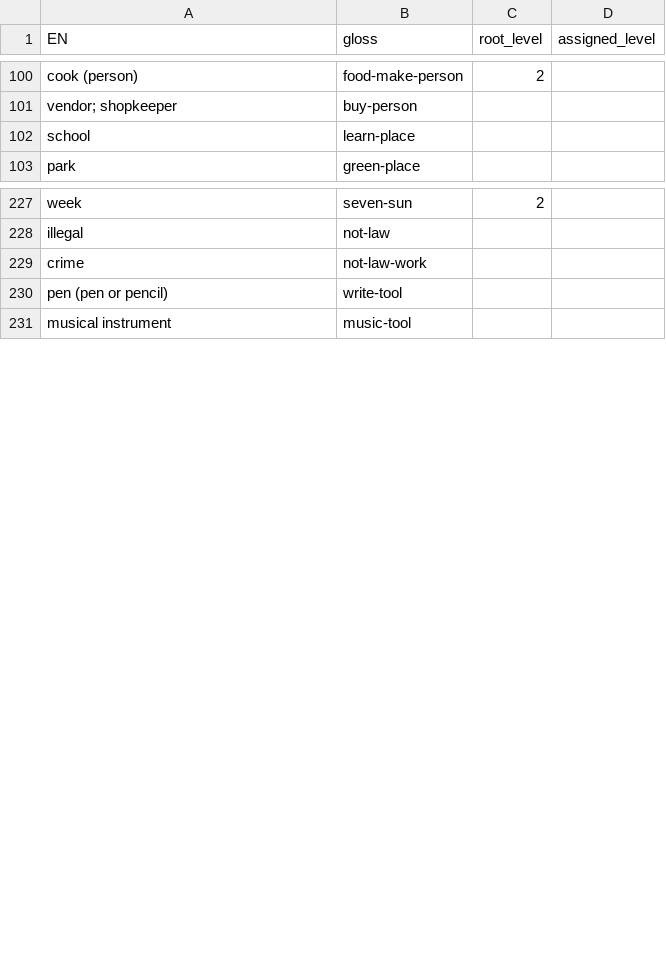
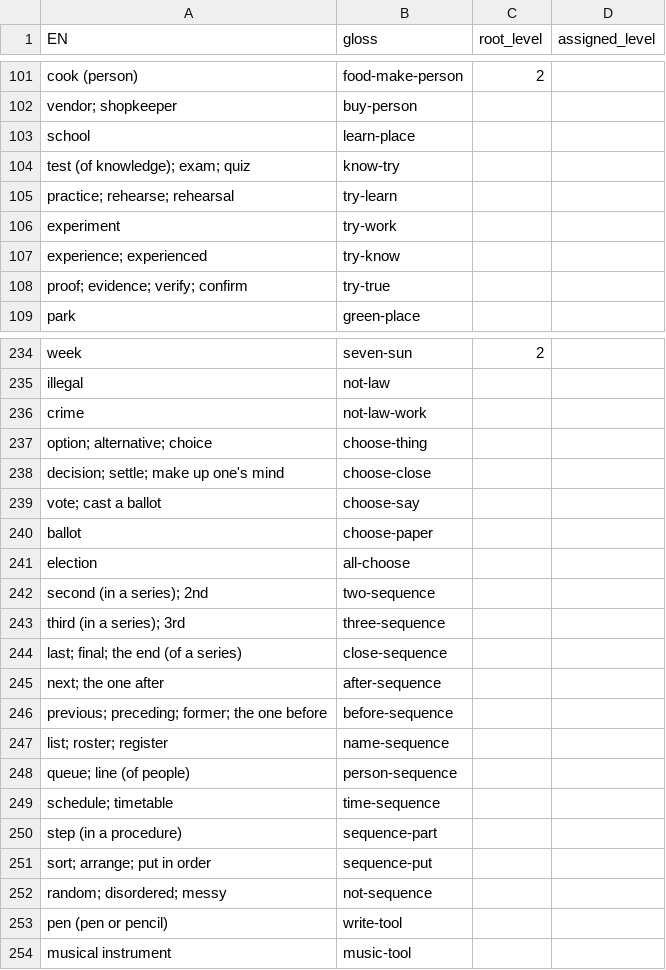
Before and after one commit to JoeStrout/pikotika, a TSV file: compounds.tsv, drawn as a sheet; only a part is shown, gaps mark what is left out; the diff covers the shown part only.

Commit message:
Added root for 'conflict' and related words.

```diff
--- a/compounds.tsv
+++ b/compounds.tsv
@@ -102,2 +103,7 @@ vendor; shopkeeper	buy-person
 school	learn-place		
+test (of knowledge); exam; quiz	know-try		
+practice; rehearse; rehearsal	try-learn		
+experiment	try-work		
+experience; experienced	try-know		
+proof; evidence; verify; confirm	try-true		
 park	green-place		
@@ -229,2 +236,18 @@ illegal	not-law
 crime	not-law-work		
+option; alternative; choice	choose-thing		
+decision; settle; make up one's mind	choose-close		
+vote; cast a ballot	choose-say		
+ballot	choose-paper		
+election	all-choose		
+second (in a series); 2nd	two-sequence		
+third (in a series); 3rd	three-sequence		
+last; final; the end (of a series)	close-sequence		
+next; the one after	after-sequence		
+previous; preceding; former; the one before	before-sequence		
+list; roster; register	name-sequence		
+queue; line (of people)	person-sequence		
+schedule; timetable	time-sequence		
+step (in a procedure)	sequence-part		
+sort; arrange; put in order	sequence-put		
+random; disordered; messy	not-sequence		
 pen (pen or pencil)	write-tool		
```
Also changed, not shown: 2 added rows elsewhere in this file, roots.tsv, 3 other files.
